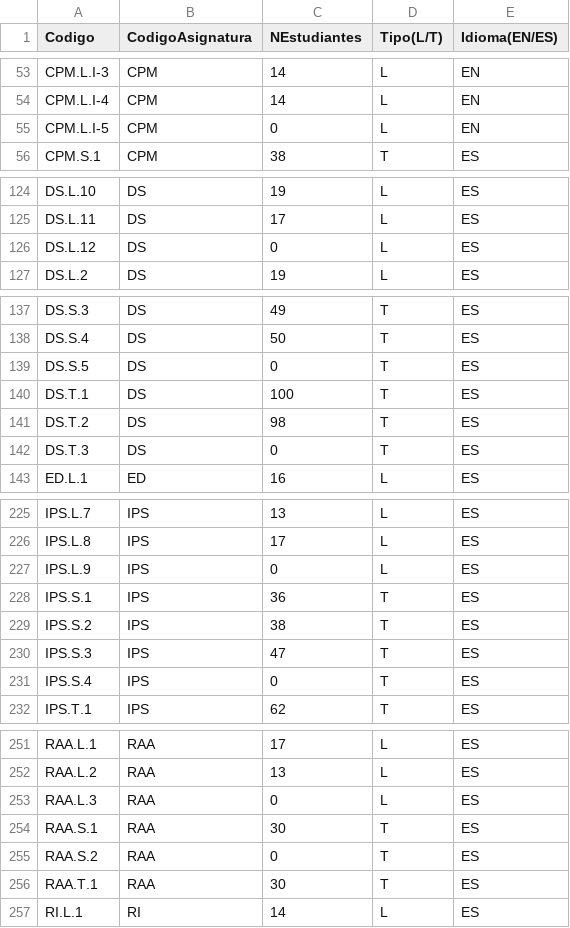
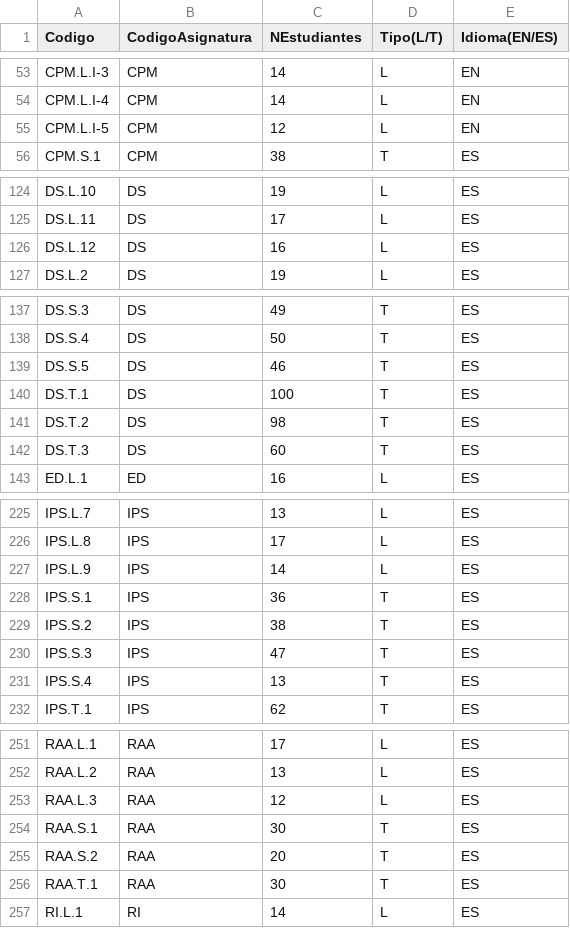
Before and after one commit to fonsecadh/classroom-manager-code, a CSV file: code/files/usecases/experiments/groups/charged/course_21_22/s1/3_CSV_Grupo.csv, drawn as a sheet; only a part is shown, gaps mark what is left out; the diff covers the shown part only.

```diff
--- a/code/files/usecases/experiments/groups/charged/course_21_22/s1/3_CSV_Grupo.csv
+++ b/code/files/usecases/experiments/groups/charged/course_21_22/s1/3_CSV_Grupo.csv
@@ -54,3 +54,3 @@ CPM.L.I-3;CPM;14;L;EN
 CPM.L.I-4;CPM;14;L;EN
-CPM.L.I-5;CPM;0;L;EN
+CPM.L.I-5;CPM;12;L;EN
 CPM.S.1;CPM;38;T;ES
@@ -125,3 +125,3 @@ DS.L.10;DS;19;L;ES
 DS.L.11;DS;17;L;ES
-DS.L.12;DS;0;L;ES
+DS.L.12;DS;16;L;ES
 DS.L.2;DS;19;L;ES
@@ -138,6 +138,6 @@ DS.S.3;DS;49;T;ES
 DS.S.4;DS;50;T;ES
-DS.S.5;DS;0;T;ES
+DS.S.5;DS;46;T;ES
 DS.T.1;DS;100;T;ES
 DS.T.2;DS;98;T;ES
-DS.T.3;DS;0;T;ES
+DS.T.3;DS;60;T;ES
 ED.L.1;ED;16;L;ES
@@ -226,3 +226,3 @@ IPS.L.7;IPS;13;L;ES
 IPS.L.8;IPS;17;L;ES
-IPS.L.9;IPS;0;L;ES
+IPS.L.9;IPS;14;L;ES
 IPS.S.1;IPS;36;T;ES
@@ -230,3 +230,3 @@ IPS.S.2;IPS;38;T;ES
 IPS.S.3;IPS;47;T;ES
-IPS.S.4;IPS;0;T;ES
+IPS.S.4;IPS;13;T;ES
 IPS.T.1;IPS;62;T;ES
@@ -252,5 +252,5 @@ RAA.L.1;RAA;17;L;ES
 RAA.L.2;RAA;13;L;ES
-RAA.L.3;RAA;0;L;ES
+RAA.L.3;RAA;12;L;ES
 RAA.S.1;RAA;30;T;ES
-RAA.S.2;RAA;0;T;ES
+RAA.S.2;RAA;20;T;ES
 RAA.T.1;RAA;30;T;ES
```
Also changed, not shown: 2 edited cells elsewhere in this file, code/files/usecases/experiments/general/s2/6_CSV_Asignaciones.csv, code/files/usecases/experiments/groups/charged/course_21_22/s2/3_CSV_Grupo.csv, 7 other files.
